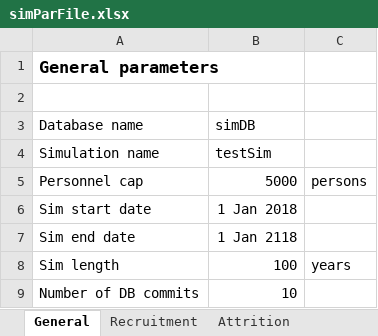
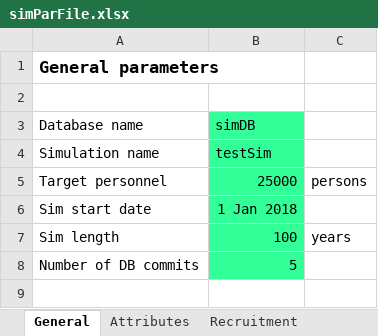
Before and after one commit to jvkerckh/ManpowerPlanning.jl, an Excel workbook: simParFile.xlsx, sheet General, drawn as a sheet; values as stored, in another font and other column widths than the file's, no borders; removed rows and columns are numbered as before the commit, all else as after; the diff names each change by its address in the sheet, - before the commit and + after, or states it on an @@ line.

Commit message:
Increased functionality in recruitment
- Made recruitment more flexible such that not only adaptive recruitment
  is possible. New possibilities: fixed and random recruitment.
- Added basic attributes.
- Added code to copy simulation config to results database and to
  configure simulation from config stored in database.

```diff
--- a/simParFile.xlsx (sheet General)
+++ b/simParFile.xlsx (sheet General)
+sheet tab: Attributes
-B3:B4 fill: none
+B3:B4 fill: #33FF99
-row 5: Personnel cap | 5000 | persons
+row 5: Target personnel | 25000 | persons
-B6 fill: none
+B6 fill: #33FF99
-row 7: Sim end date | 1 Jan 2118
-B7:B8 fill: none
+B7:B8 fill: #33FF99
-B8 (simDB): 10
+B8 (simDB): 5
```
Also changed, not shown: sheet Recruitment, sheet Attrition, sheet Retirement, formulas that keep their value, charts or pictures, 21 other files.
